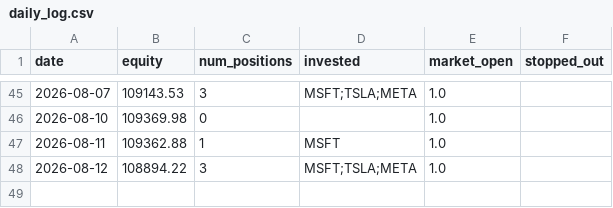
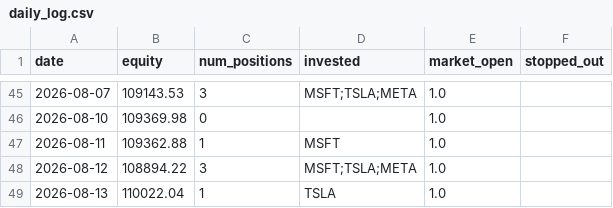
Before and after one commit to ryanchan339/stock-trade-server, a CSV file: results/daily_log.csv, drawn as a sheet; only a part is shown, gaps mark what is left out.

```diff
--- a/results/daily_log.csv
+++ b/results/daily_log.csv
@@ -48 +48,2 @@ date,equity,num_positions,invested,market_open,stopped_out
 2026-08-12,108894.22,3,MSFT;TSLA;META,1.0,
+2026-08-13,110022.04,1,TSLA,1.0,
```
Also changed, not shown: 2 other files.
